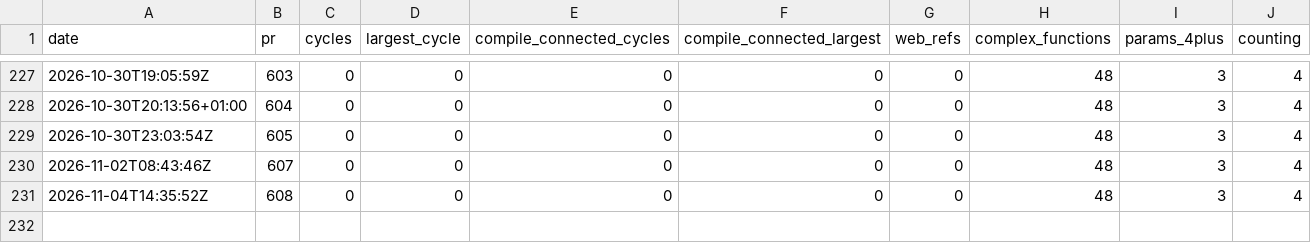
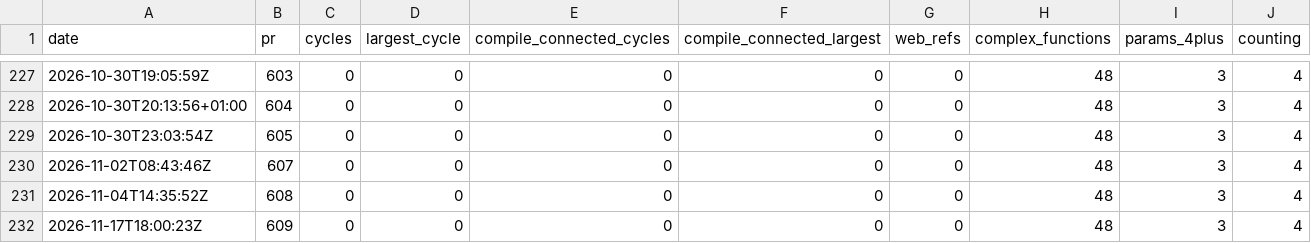
Before and after one commit to whyse-ab/ex-tales-forge, a CSV file: docs/health/history.csv, drawn as a sheet; only a part is shown, gaps mark what is left out.

```diff
--- a/docs/health/history.csv
+++ b/docs/health/history.csv
@@ -231 +231,2 @@ date,pr,cycles,largest_cycle,compile_connected_cycles,compile_connected_largest,
 2026-11-04T14:35:52Z,608,0,0,0,0,0,48,3,4
+2026-11-17T18:00:23Z,609,0,0,0,0,0,48,3,4
```
Also changed, not shown: 1 other file.
